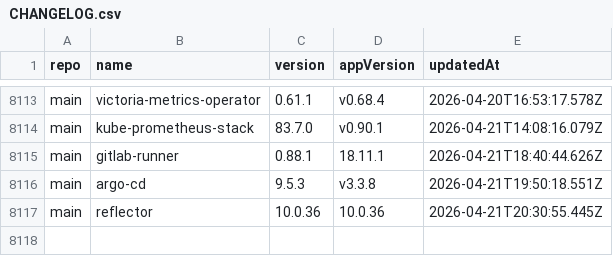
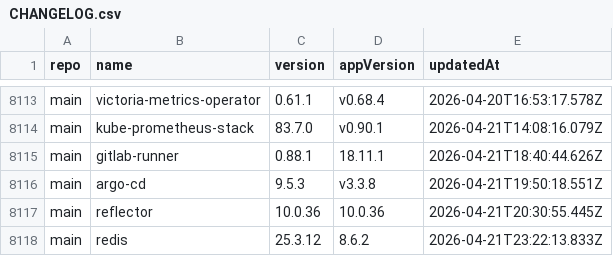
Before and after one commit to xfworld/charts, a CSV file: CHANGELOG.csv, drawn as a sheet; only a part is shown, gaps mark what is left out; the diff names each change by its address in the sheet, - before the commit and + after, or states it on an @@ line.

```diff
--- a/CHANGELOG.csv
+++ b/CHANGELOG.csv
+row 8118: main | redis | 25.3.12 | 8.6.2 | 2026-04-21T23:22:13.833Z
```
Also changed, not shown: 2 other files.
